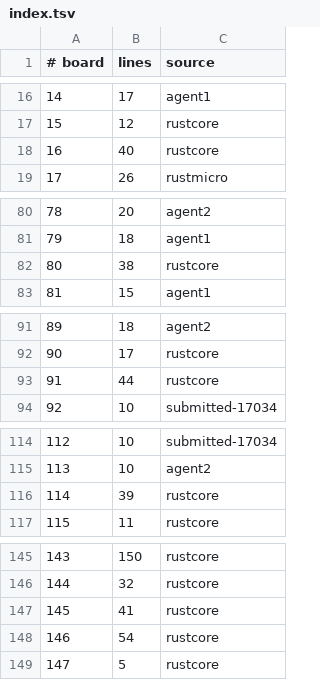
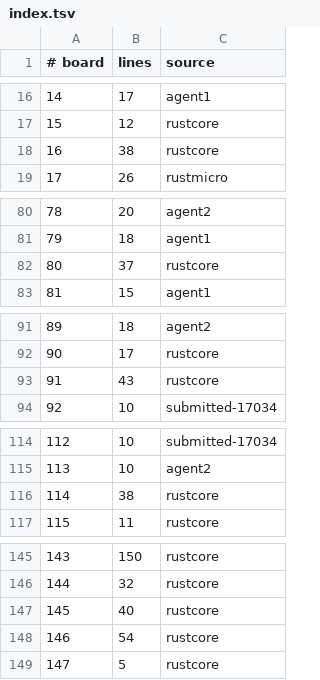
Before and after one commit to WarriorsSami/ccc-2026-nanofabricator, a TSV file: notebook/boards/3-large/index.tsv, drawn as a sheet; only a part is shown, gaps mark what is left out.

```diff
--- a/notebook/boards/3-large/index.tsv
+++ b/notebook/boards/3-large/index.tsv
@@ -17,3 +17,3 @@
 15	12	rustcore
-16	40	rustcore
+16	38	rustcore
 17	26	rustmicro
@@ -81,3 +81,3 @@
 79	18	agent1
-80	38	rustcore
+80	37	rustcore
 81	15	agent1
@@ -92,3 +92,3 @@
 90	17	rustcore
-91	44	rustcore
+91	43	rustcore
 92	10	submitted-17034
@@ -115,3 +115,3 @@
 113	10	agent2
-114	39	rustcore
+114	38	rustcore
 115	11	rustcore
@@ -146,3 +146,3 @@
 144	32	rustcore
-145	41	rustcore
+145	40	rustcore
 146	54	rustcore
```
Also changed, not shown: 5 other files.
